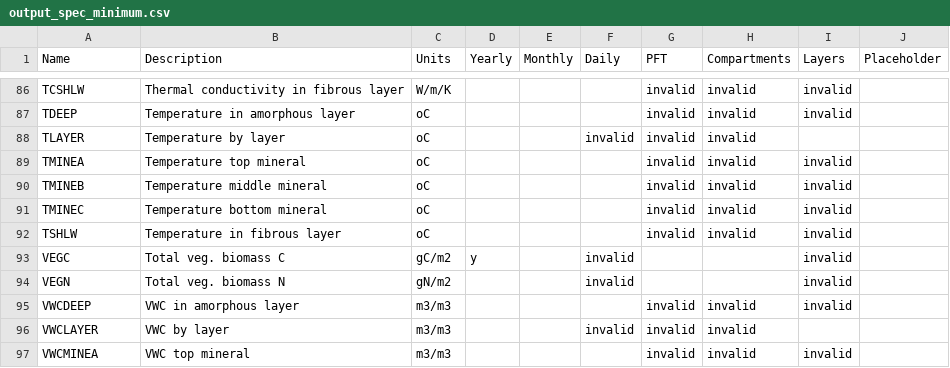
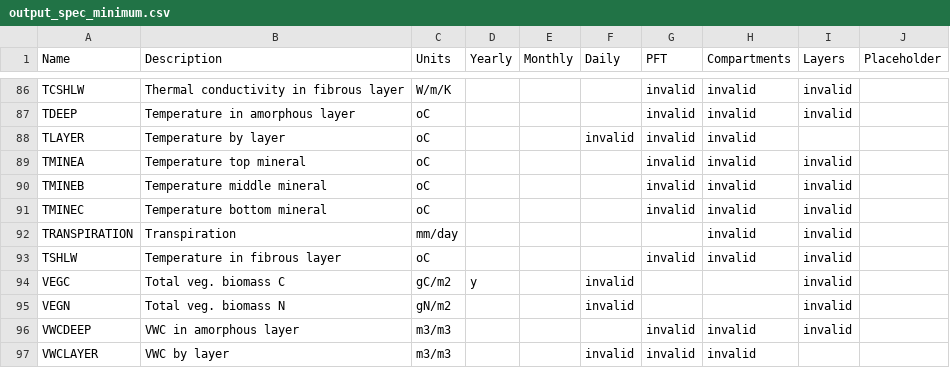
Before and after one commit to uaf-arctic-eco-modeling/dvm-dos-tem, a CSV file: config/output_spec_minimum.csv, drawn as a sheet; only a part is shown, gaps mark what is left out; the shorter side is filled out with more unchanged rows; the diff names each change by its address in the sheet, - before the commit and + after, or states it on an @@ line.

```diff
--- a/config/output_spec_minimum.csv
+++ b/config/output_spec_minimum.csv
+row 92: TRANSPIRATION | Transpiration | mm/day |  |  |  |  | invalid | invalid
```
Also changed, not shown: config/output_spec.csv, config/output_spec_empty.csv, 1 other file.
